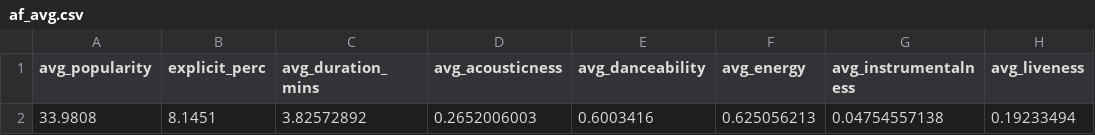
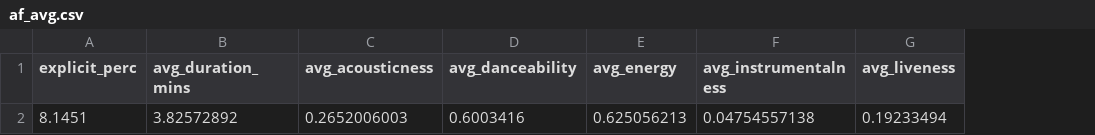
Before and after one commit to JRomIV/soundwave-synopsis, a CSV file: data/query_exports/af_avg.csv, drawn as a sheet; only a part is shown; the diff names each change by its address in the sheet, - before the commit and + after, or states it on an @@ line.

```diff
--- a/data/query_exports/af_avg.csv
+++ b/data/query_exports/af_avg.csv
-column A (avg_popularity), row 2: 33.9808
```
Also changed, not shown: data/query_exports/af_avg_top_10%.csv, 18 other files.
